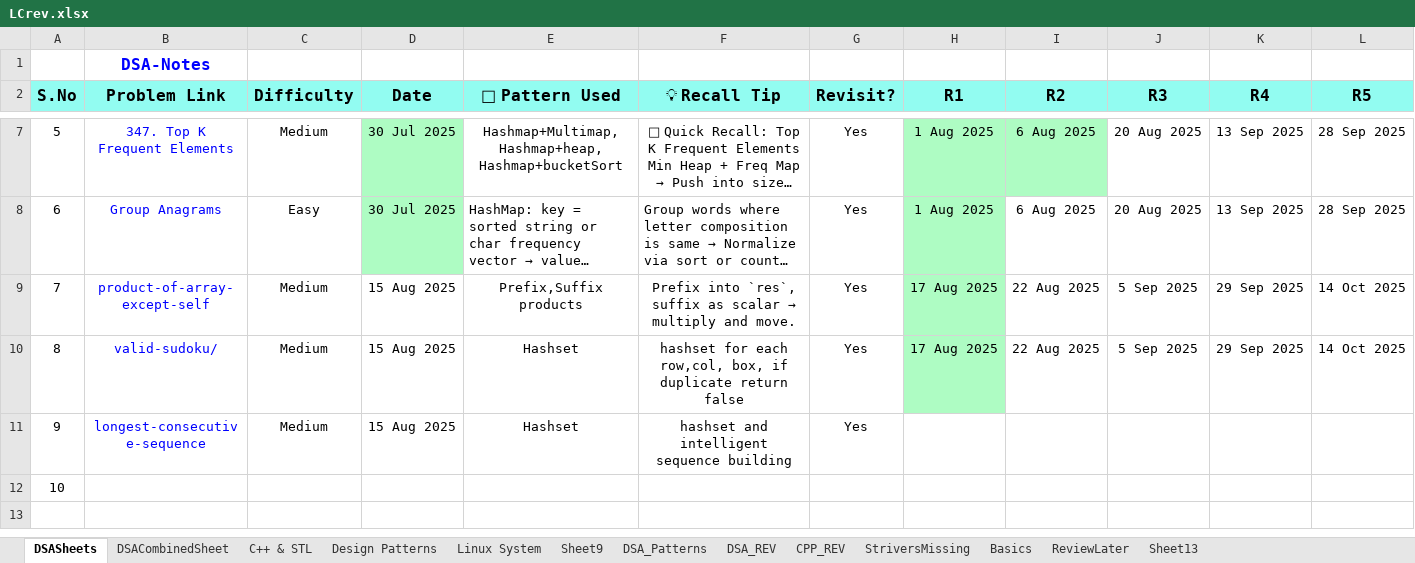
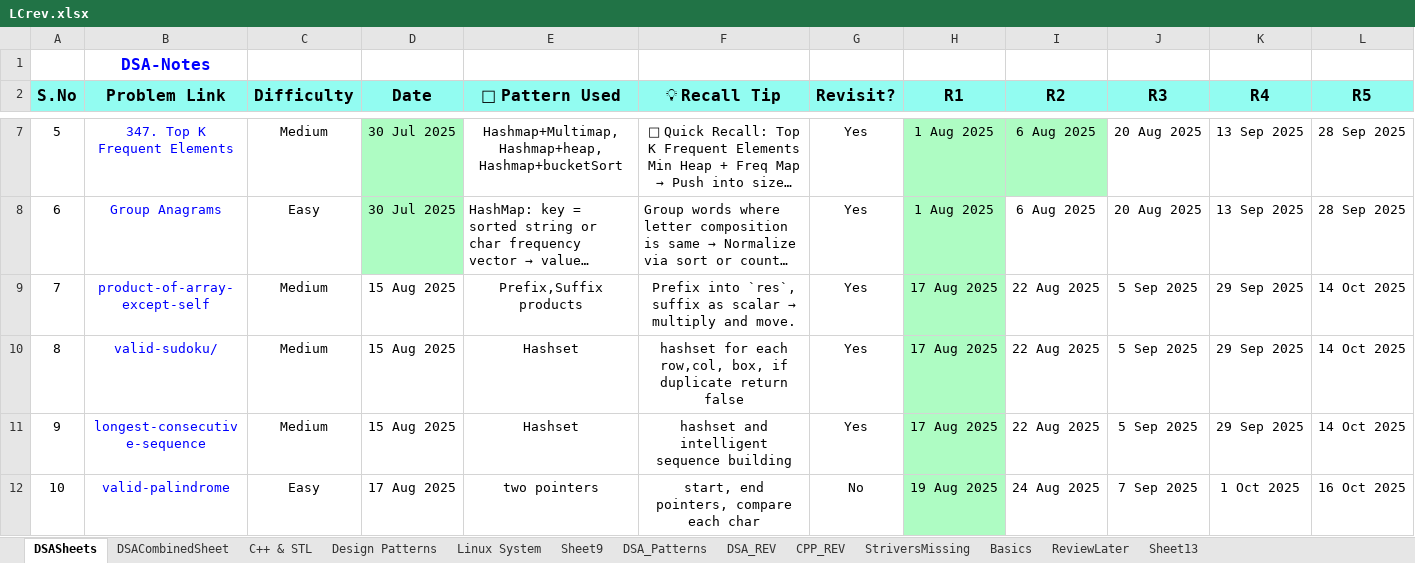
Before and after one commit to muthinenisravan/DSA, an Excel workbook: trackers/LCrev.xlsx, sheet DSASheets, drawn as a sheet; only a part is shown, gaps mark what is left out; long unchanged cells end in …; values as stored, in another font and other column widths than the file's, no borders; conditional formats not drawn; the diff names each change by its address in the sheet, - before the commit and + after, or states it on an @@ line.

Commit message:
Valid palindrome, group anagrams

```diff
--- a/trackers/LCrev.xlsx (sheet DSASheets)
+++ b/trackers/LCrev.xlsx (sheet DSASheets)
-H11 (R1): (empty)
+H11 (R1): 17 Aug 2025
-H11:H12 fill: none
+H11:H12 fill: #AEFCC3
-I11 (R2): (empty)
+I11 (R2): 22 Aug 2025
-J11 (R3): (empty)
+J11 (R3): 5 Sep 2025
-K11 (R4): (empty)
+K11 (R4): 29 Sep 2025
-L11 (R5): (empty)
+L11 (R5): 14 Oct 2025
-B12 (Problem Link): (empty)
+B12 (Problem Link): valid-palindrome
-C12 (Difficulty): (empty)
+C12 (Difficulty): Easy
-D12 (Date): (empty)
+D12 (Date): 17 Aug 2025
-E12 (🧠 Pattern Used): (empty)
+E12 (🧠 Pattern Used): two pointers
-F12 (💡 Recall Tip): (empty)
+F12 (💡 Recall Tip): start, end pointers, compare each char
-G12 (Revisit?): (empty)
+G12 (Revisit?): No
-H12 (R1): (empty)
+H12 (R1): 19 Aug 2025
-I12 (R2): (empty)
+I12 (R2): 24 Aug 2025
-J12 (R3): (empty)
+J12 (R3): 7 Sep 2025
-K12 (R4): (empty)
+K12 (R4): 1 Oct 2025
-L12 (R5): (empty)
+L12 (R5): 16 Oct 2025
```
Also changed, not shown: sheet C++ & STL, sheet CPP_REV, 7 other files.
